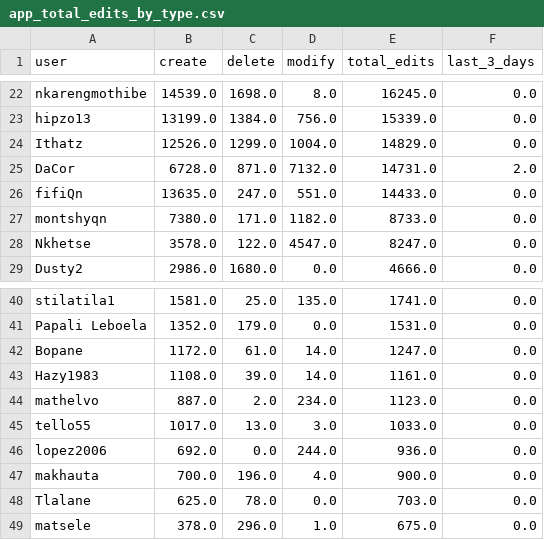
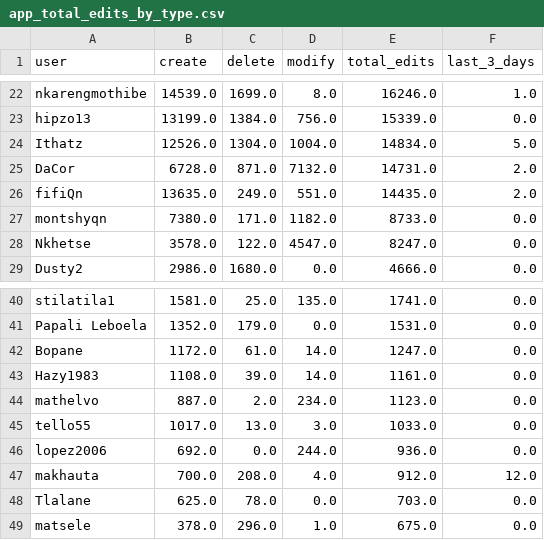
Before and after one commit to rustyb/osm-meta-util, a CSV file: app_total_edits_by_type.csv, drawn as a sheet; only a part is shown, gaps mark what is left out; the diff covers the shown part only; the diff names each change by its address in the sheet, - before the commit and + after, or states it on an @@ line.

```diff
--- a/app_total_edits_by_type.csv
+++ b/app_total_edits_by_type.csv
-C22 (delete): 1698.0
+C22 (delete): 1699.0
-E22 (total_edits): 16245.0
+E22 (total_edits): 16246.0
-F22 (last_3_days): 0.0
+F22 (last_3_days): 1.0
-C24 (delete): 1299.0
+C24 (delete): 1304.0
-E24 (total_edits): 14829.0
+E24 (total_edits): 14834.0
-F24 (last_3_days): 0.0
+F24 (last_3_days): 5.0
-C26 (delete): 247.0
+C26 (delete): 249.0
-E26 (total_edits): 14433.0
+E26 (total_edits): 14435.0
-F26 (last_3_days): 0.0
+F26 (last_3_days): 2.0
-C47 (delete): 196.0
+C47 (delete): 208.0
-E47 (total_edits): 900.0
+E47 (total_edits): 912.0
-F47 (last_3_days): 0.0
+F47 (last_3_days): 12.0
```
Also changed, not shown: 31 edited cells elsewhere in this file, csv/district_rannking.csv, montly_app_tracking.csv, 2 other files.
